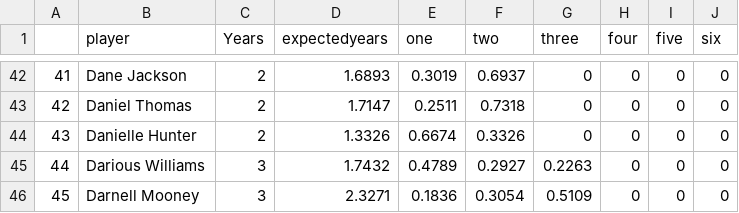
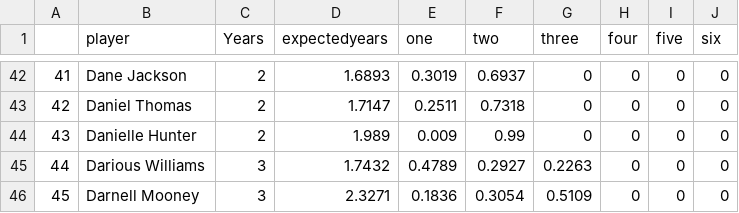
Before and after one commit to arjunmenon10/ExpectedContractValue, a CSV file: expected_years24.csv, drawn as a sheet; only a part is shown, gaps mark what is left out; the diff names each change by its address in the sheet, - before the commit and + after, or states it on an @@ line.

Commit message:
Add files via upload

```diff
--- a/expected_years24.csv
+++ b/expected_years24.csv
-D44 (expectedyears): 1.3326
+D44 (expectedyears): 1.989
-E44 (one): 0.6674
+E44 (one): 0.009
-F44 (two): 0.3326
+F44 (two): 0.99
```
